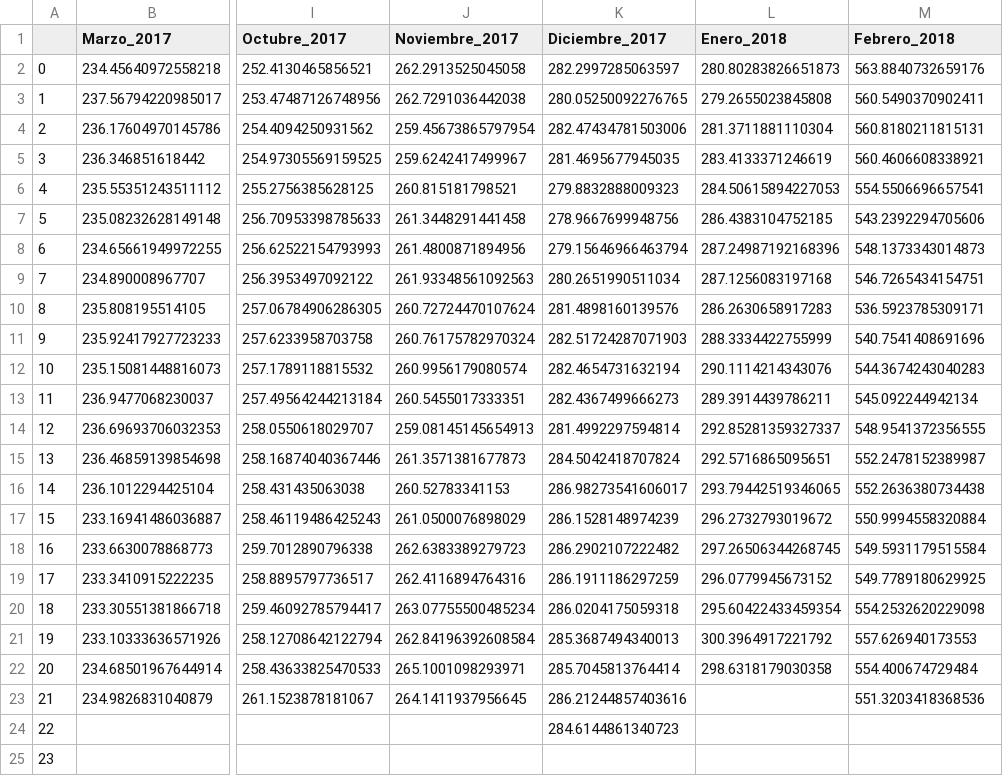
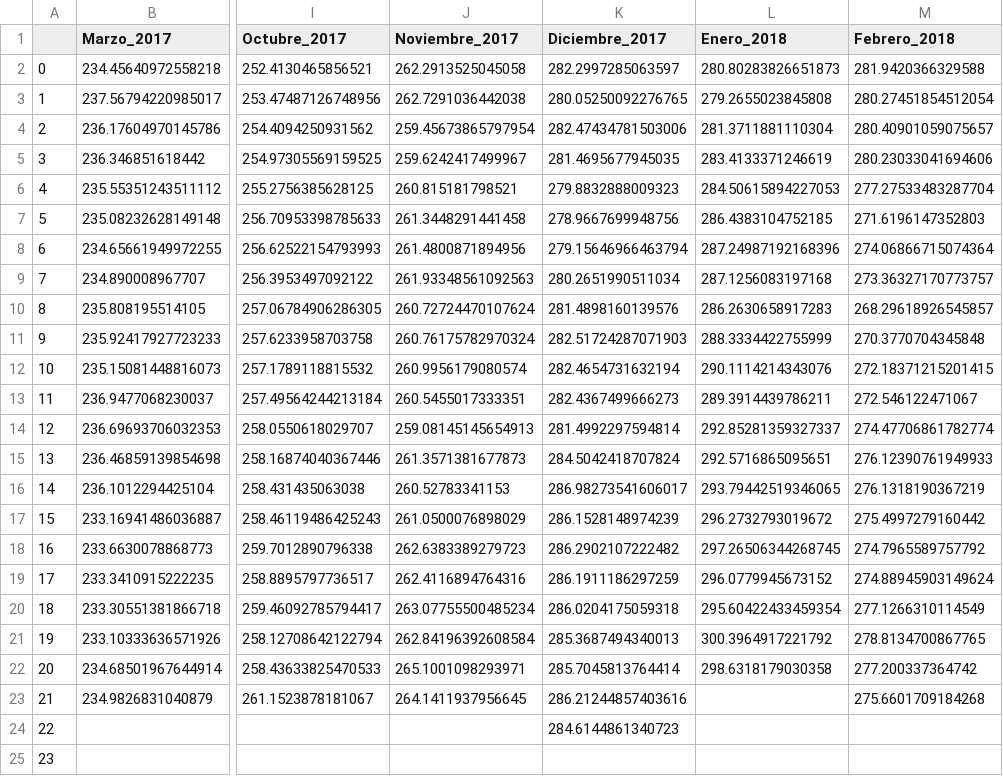
Before and after one commit to cRistiancec/Microestructuras-Sistemas-de-Trading-Lab-1, a CSV file: Datos/PreciosNAVMensuales.csv, drawn as a sheet; only a part is shown, gaps mark what is left out; the diff names each change by its address in the sheet, - before the commit and + after, or states it on an @@ line.

```diff
--- a/Datos/PreciosNAVMensuales.csv
+++ b/Datos/PreciosNAVMensuales.csv
-M2 (Febrero_2018): 563.8840732659176
+M2 (Febrero_2018): 281.9420366329588
-M3 (Febrero_2018): 560.5490370902411
+M3 (Febrero_2018): 280.27451854512054
-M4 (Febrero_2018): 560.8180211815131
+M4 (Febrero_2018): 280.40901059075657
-M5 (Febrero_2018): 560.4606608338921
+M5 (Febrero_2018): 280.23033041694606
-M6 (Febrero_2018): 554.5506696657541
+M6 (Febrero_2018): 277.27533483287704
-M7 (Febrero_2018): 543.2392294705606
+M7 (Febrero_2018): 271.6196147352803
-M8 (Febrero_2018): 548.1373343014873
+M8 (Febrero_2018): 274.06866715074364
-M9 (Febrero_2018): 546.7265434154751
+M9 (Febrero_2018): 273.36327170773757
-M10 (Febrero_2018): 536.5923785309171
+M10 (Febrero_2018): 268.29618926545857
-M11 (Febrero_2018): 540.7541408691696
+M11 (Febrero_2018): 270.3770704345848
-M12 (Febrero_2018): 544.3674243040283
+M12 (Febrero_2018): 272.18371215201415
-M13 (Febrero_2018): 545.092244942134
+M13 (Febrero_2018): 272.546122471067
-M14 (Febrero_2018): 548.9541372356555
+M14 (Febrero_2018): 274.47706861782774
-M15 (Febrero_2018): 552.2478152389987
+M15 (Febrero_2018): 276.12390761949933
-M16 (Febrero_2018): 552.2636380734438
+M16 (Febrero_2018): 276.1318190367219
-M17 (Febrero_2018): 550.9994558320884
+M17 (Febrero_2018): 275.4997279160442
-M18 (Febrero_2018): 549.5931179515584
+M18 (Febrero_2018): 274.7965589757792
-M19 (Febrero_2018): 549.7789180629925
+M19 (Febrero_2018): 274.88945903149624
-M20 (Febrero_2018): 554.2532620229098
+M20 (Febrero_2018): 277.1266310114549
-M21 (Febrero_2018): 557.626940173553
+M21 (Febrero_2018): 278.8134700867765
-M22 (Febrero_2018): 554.400674729484
+M22 (Febrero_2018): 277.200337364742
-M23 (Febrero_2018): 551.3203418368536
+M23 (Febrero_2018): 275.6601709184268
```
Also changed, not shown: 1 other file.
